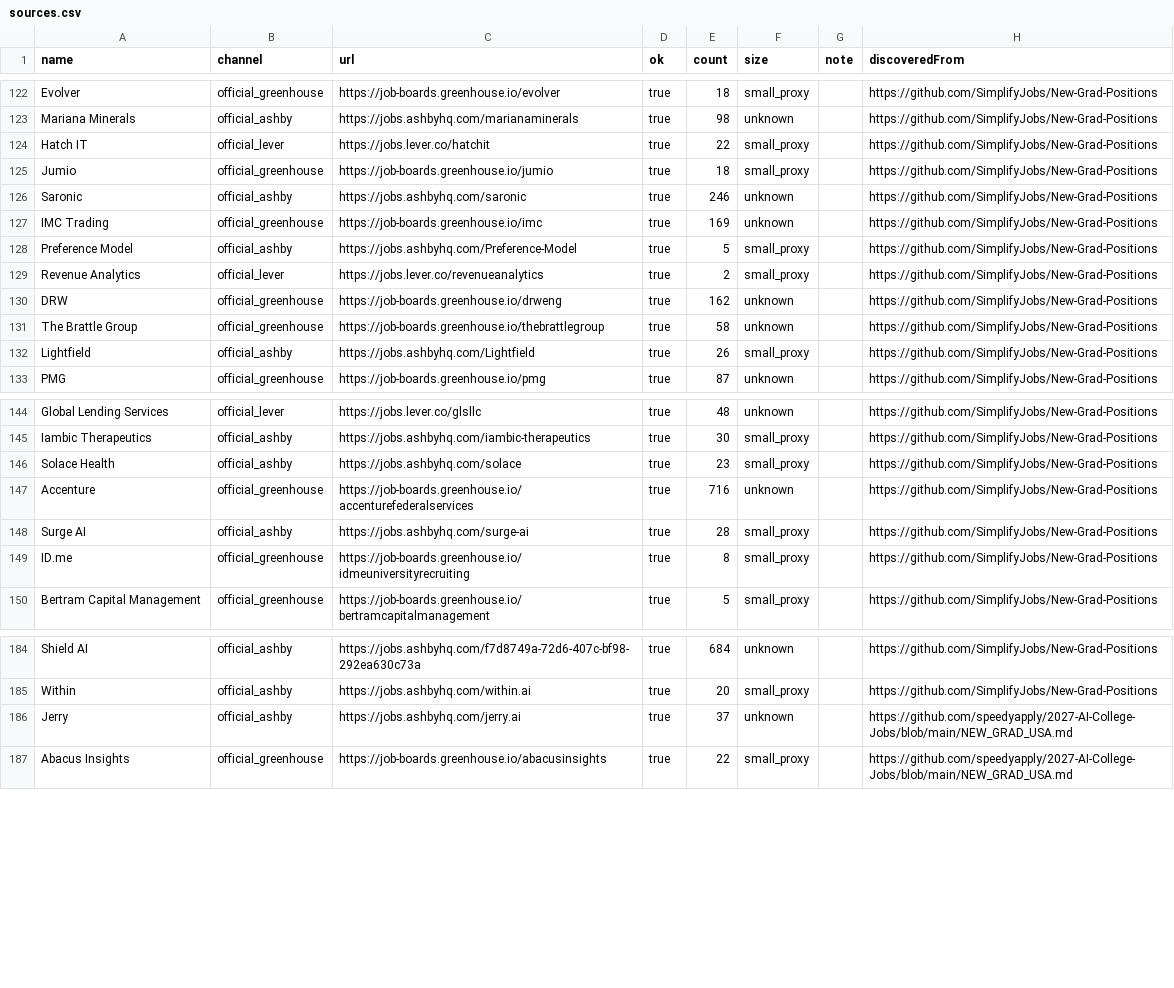
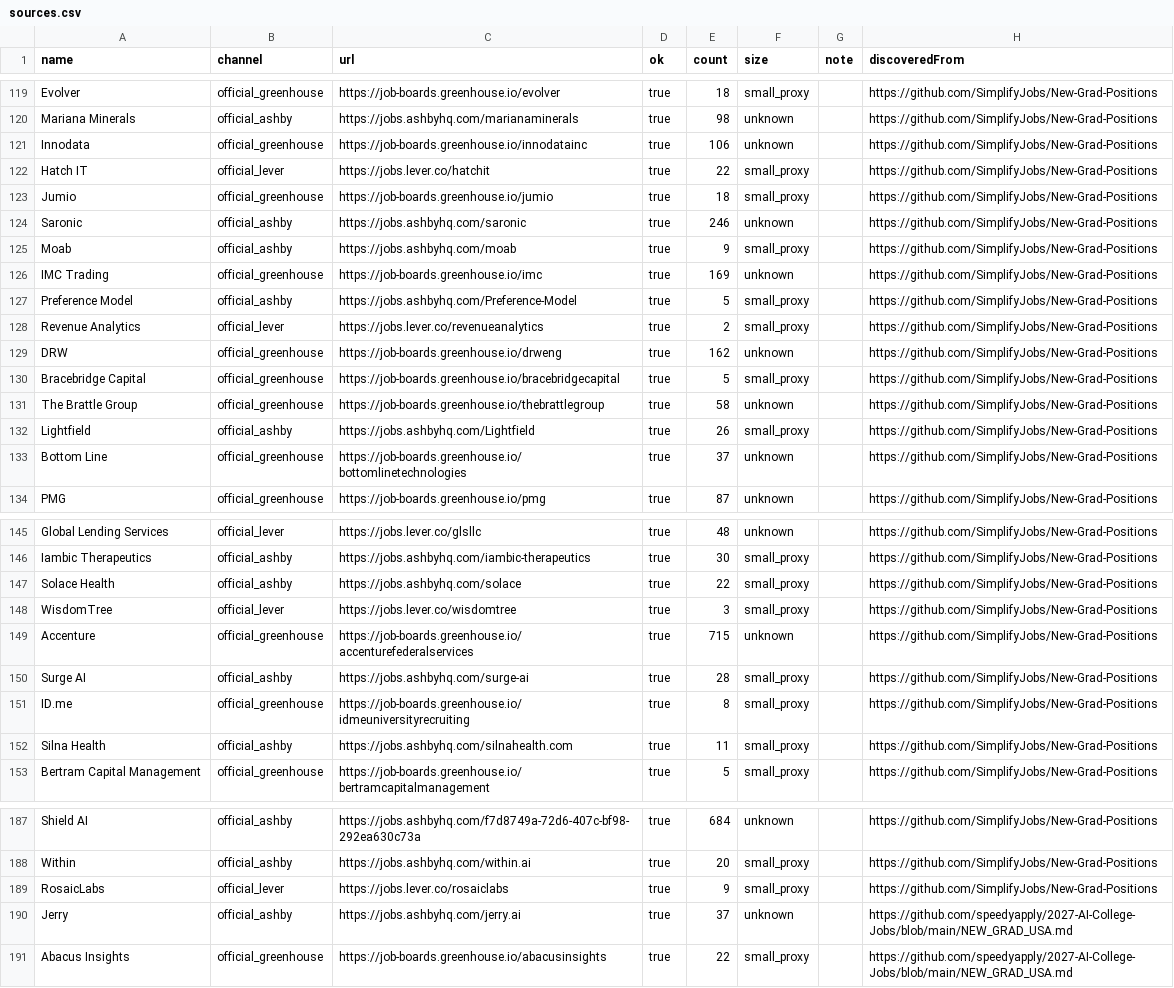
Before and after one commit to Lindsey-cyber/jobhunt-agent, a CSV file: docs/reports/2026-10-28/sources.csv, drawn as a sheet; only a part is shown, gaps mark what is left out; the diff covers the shown part only.

```diff
--- a/docs/reports/2026-10-28/sources.csv
+++ b/docs/reports/2026-10-28/sources.csv
@@ -123,2 +120,3 @@ Evolver,official_greenhouse,https://job-boards.greenhouse.io/evolver,true,18,sma
 Mariana Minerals,official_ashby,https://jobs.ashbyhq.com/marianaminerals,true,98,unknown,,https://github.com/SimplifyJobs/New-Grad-Positions
+Innodata,official_greenhouse,https://job-boards.greenhouse.io/innodatainc,true,106,unknown,,https://github.com/SimplifyJobs/New-Grad-Positions
 Hatch IT,official_lever,https://jobs.lever.co/hatchit,true,22,small_proxy,,https://github.com/SimplifyJobs/New-Grad-Positions
@@ -126,2 +124,3 @@ Jumio,official_greenhouse,https://job-boards.greenhouse.io/jumio,true,18,small_p
 Saronic,official_ashby,https://jobs.ashbyhq.com/saronic,true,246,unknown,,https://github.com/SimplifyJobs/New-Grad-Positions
+Moab,official_ashby,https://jobs.ashbyhq.com/moab,true,9,small_proxy,,https://github.com/SimplifyJobs/New-Grad-Positions
 IMC Trading,official_greenhouse,https://job-boards.greenhouse.io/imc,true,169,unknown,,https://github.com/SimplifyJobs/New-Grad-Positions
@@ -130,4 +129,6 @@ Revenue Analytics,official_lever,https://jobs.lever.co/revenueanalytics,true,2,s
 DRW,official_greenhouse,https://job-boards.greenhouse.io/drweng,true,162,unknown,,https://github.com/SimplifyJobs/New-Grad-Positions
+Bracebridge Capital,official_greenhouse,https://job-boards.greenhouse.io/bracebridgecapital,true,5,small_proxy,,https://github.com/SimplifyJobs/New-Grad-Positions
 The Brattle Group,official_greenhouse,https://job-boards.greenhouse.io/thebrattlegroup,true,58,unknown,,https://github.com/SimplifyJobs/New-Grad-Positions
 Lightfield,official_ashby,https://jobs.ashbyhq.com/Lightfield,true,26,small_proxy,,https://github.com/SimplifyJobs/New-Grad-Positions
+Bottom Line,official_greenhouse,https://job-boards.greenhouse.io/bottomlinetechnologies,true,37,unknown,,https://github.com/SimplifyJobs/New-Grad-Positions
 PMG,official_greenhouse,https://job-boards.greenhouse.io/pmg,true,87,unknown,,https://github.com/SimplifyJobs/New-Grad-Positions
@@ -145,6 +146,8 @@ Global Lending Services,official_lever,https://jobs.lever.co/glsllc,true,48,unkn
 Iambic Therapeutics,official_ashby,https://jobs.ashbyhq.com/iambic-therapeutics,true,30,small_proxy,,https://github.com/SimplifyJobs/New-Grad-Positions
-Solace Health,official_ashby,https://jobs.ashbyhq.com/solace,true,23,small_proxy,,https://github.com/SimplifyJobs/New-Grad-Positions
-Accenture,official_greenhouse,https://job-boards.greenhouse.io/accenturefederalservices,true,716,unknown,,https://github.com/SimplifyJobs/New-Grad-Positions
+Solace Health,official_ashby,https://jobs.ashbyhq.com/solace,true,22,small_proxy,,https://github.com/SimplifyJobs/New-Grad-Positions
+WisdomTree,official_lever,https://jobs.lever.co/wisdomtree,true,3,small_proxy,,https://github.com/SimplifyJobs/New-Grad-Positions
+Accenture,official_greenhouse,https://job-boards.greenhouse.io/accenturefederalservices,true,715,unknown,,https://github.com/SimplifyJobs/New-Grad-Positions
 Surge AI,official_ashby,https://jobs.ashbyhq.com/surge-ai,true,28,small_proxy,,https://github.com/SimplifyJobs/New-Grad-Positions
 ID.me,official_greenhouse,https://job-boards.greenhouse.io/idmeuniversityrecruiting,true,8,small_proxy,,https://github.com/SimplifyJobs/New-Grad-Positions
+Silna Health,official_ashby,https://jobs.ashbyhq.com/silnahealth.com,true,11,small_proxy,,https://github.com/SimplifyJobs/New-Grad-Positions
 Bertram Capital Management,official_greenhouse,https://job-boards.greenhouse.io/bertramcapitalmanagement,true,5,small_proxy,,https://github.com/SimplifyJobs/New-Grad-Positions
@@ -185,2 +188,3 @@ Shield AI,official_ashby,https://jobs.ashbyhq.com/f7d8749a-72d6-407c-bf98-292ea6
 Within,official_ashby,https://jobs.ashbyhq.com/within.ai,true,20,small_proxy,,https://github.com/SimplifyJobs/New-Grad-Positions
+RosaicLabs,official_lever,https://jobs.lever.co/rosaiclabs,true,9,small_proxy,,https://github.com/SimplifyJobs/New-Grad-Positions
 Jerry,official_ashby,https://jobs.ashbyhq.com/jerry.ai,true,37,unknown,,https://github.com/speedyapply/2027-AI-College-Jobs/blob/main/NEW_GRAD_USA.md
```
Also changed, not shown: 2 added rows, 3 removed rows and 43 edited cells elsewhere in this file, docs/reports/2026-10-28/channels.csv, docs/reports/2026-10-28/leads.csv, 24 other files.
